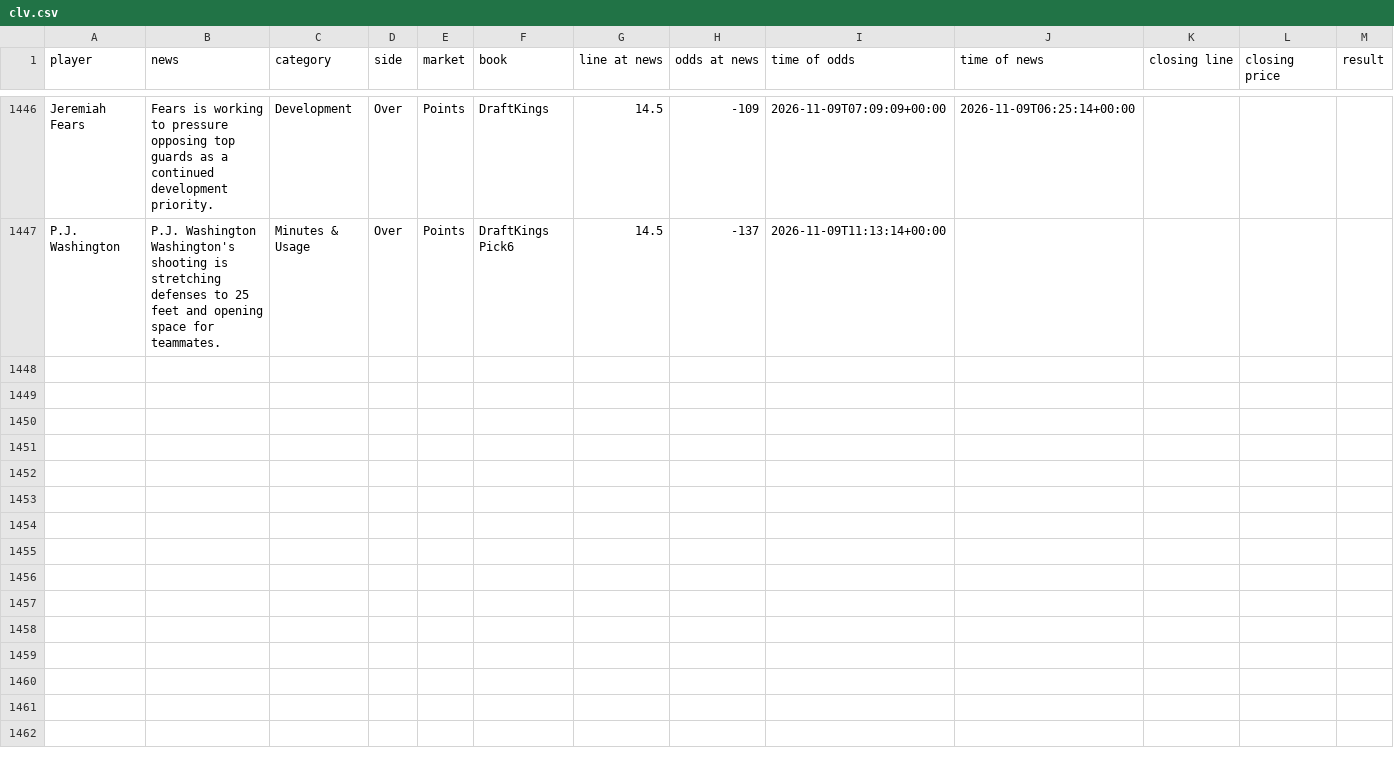
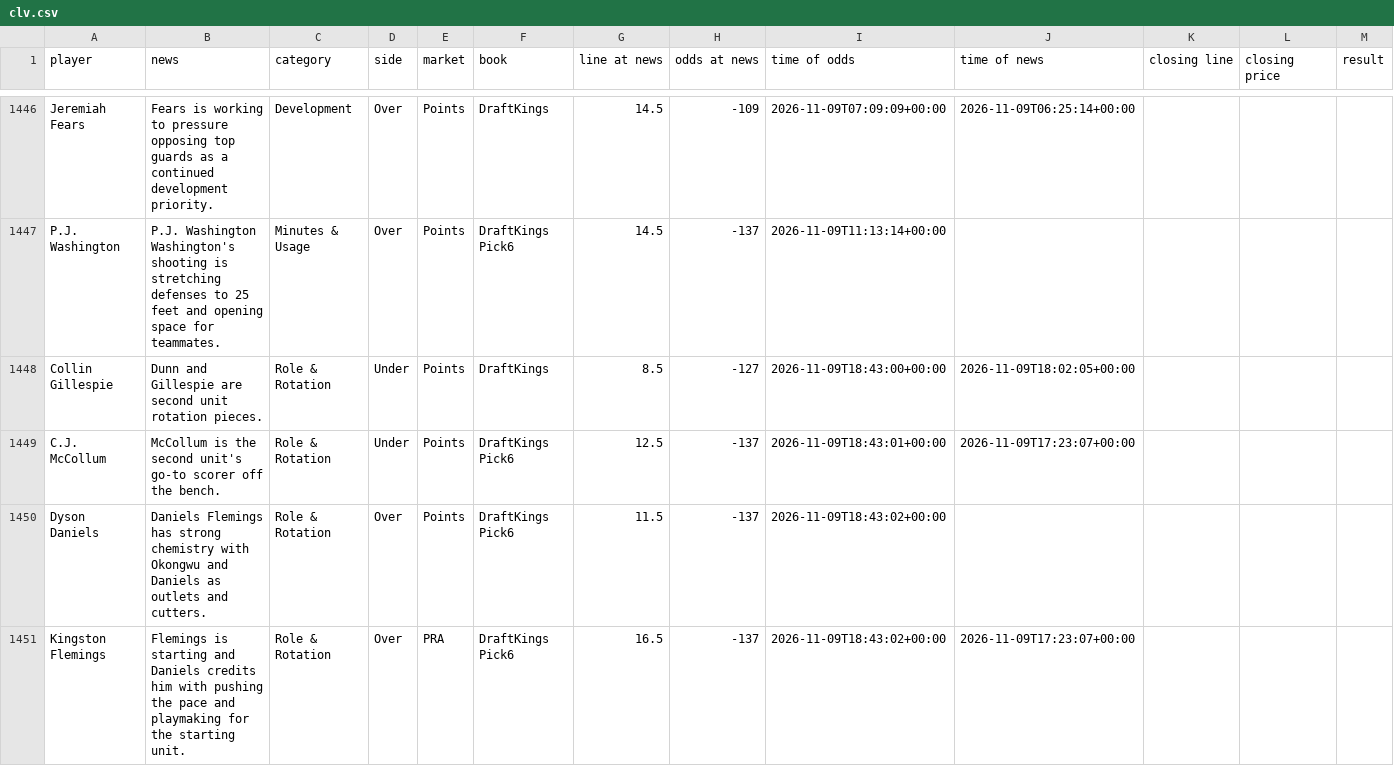
Before and after one commit to jriordan55/nba-news-scanner, a CSV file: data/clv.csv, drawn as a sheet; only a part is shown, gaps mark what is left out; rows hold the shown columns only; the diff covers the shown part only; the diff names each change by its address in the sheet, - before the commit and + after, or states it on an @@ line.

```diff
--- a/data/clv.csv
+++ b/data/clv.csv
+row 1448: Collin Gillespie | Dunn and Gillespie are second unit rotation pieces. | Role & Rotation | Under | Points | DraftKings | 8.5 | -127 | 2026-11-09T18:43:00+00:00 | 2026-11-09T18:02:05+00:00
+row 1449: C.J. McCollum | McCollum is the second unit's go-to scorer off the bench. | Role & Rotation | Under | Points | DraftKings Pick6 | 12.5 | -137 | 2026-11-09T18:43:01+00:00 | 2026-11-09T17:23:07+00:00
+row 1450: Dyson Daniels | Daniels Flemings has strong chemistry with Okongwu and Daniels as outlets and cutters. | Role & Rotation | Over | Points | DraftKings Pick6 | 11.5 | -137 | 2026-11-09T18:43:02+00:00
+row 1451: Kingston Flemings | Flemings is starting and Daniels credits him with pushing the pace and playmaking for the starting unit. | Role & Rotation | Over | PRA | DraftKings Pick6 | 16.5 | -137 | 2026-11-09T18:43:02+00:00 | 2026-11-09T17:23:07+00:00
```
Also changed, not shown: 3 added rows elsewhere in this file, 1 other file.
